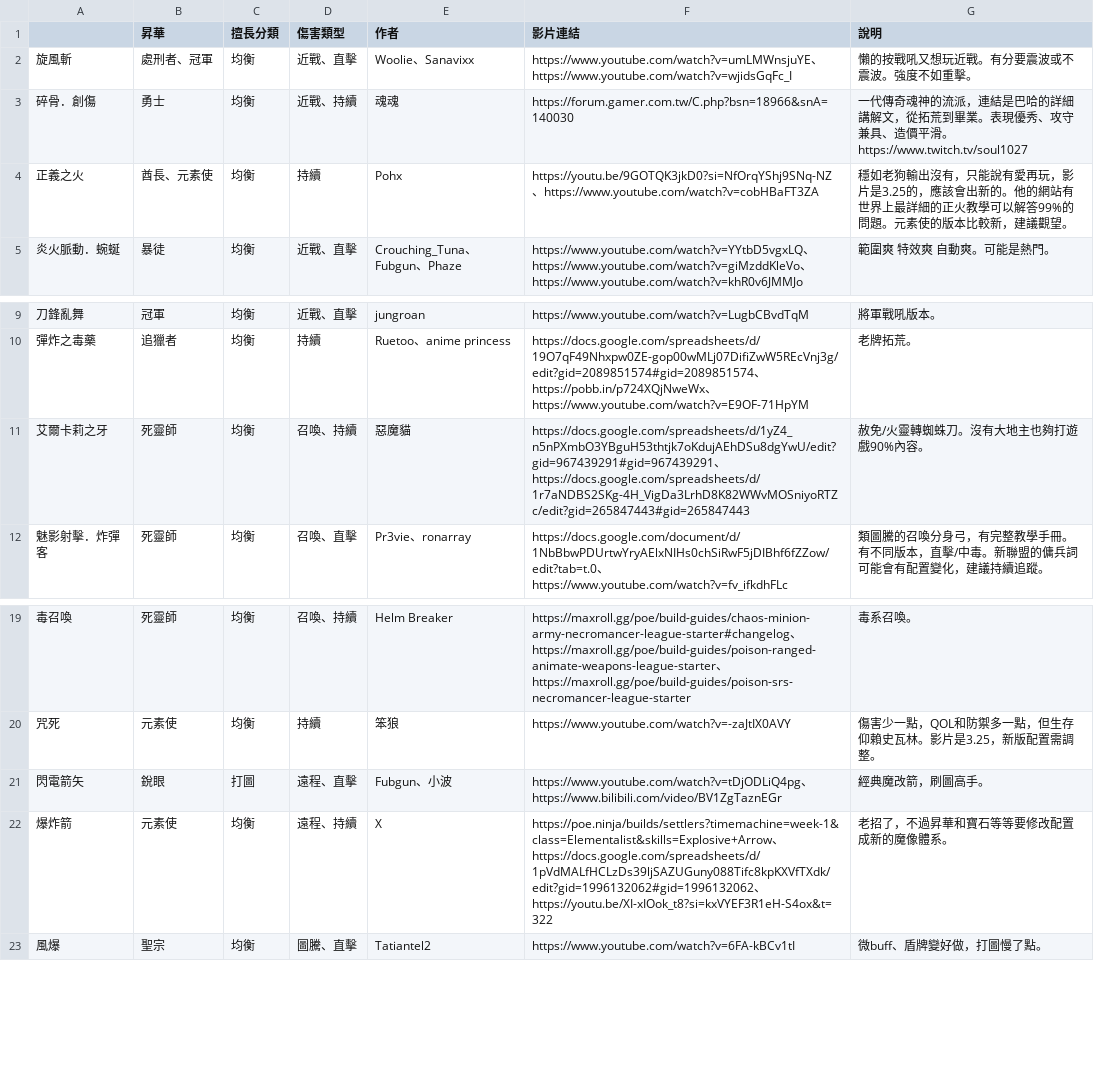
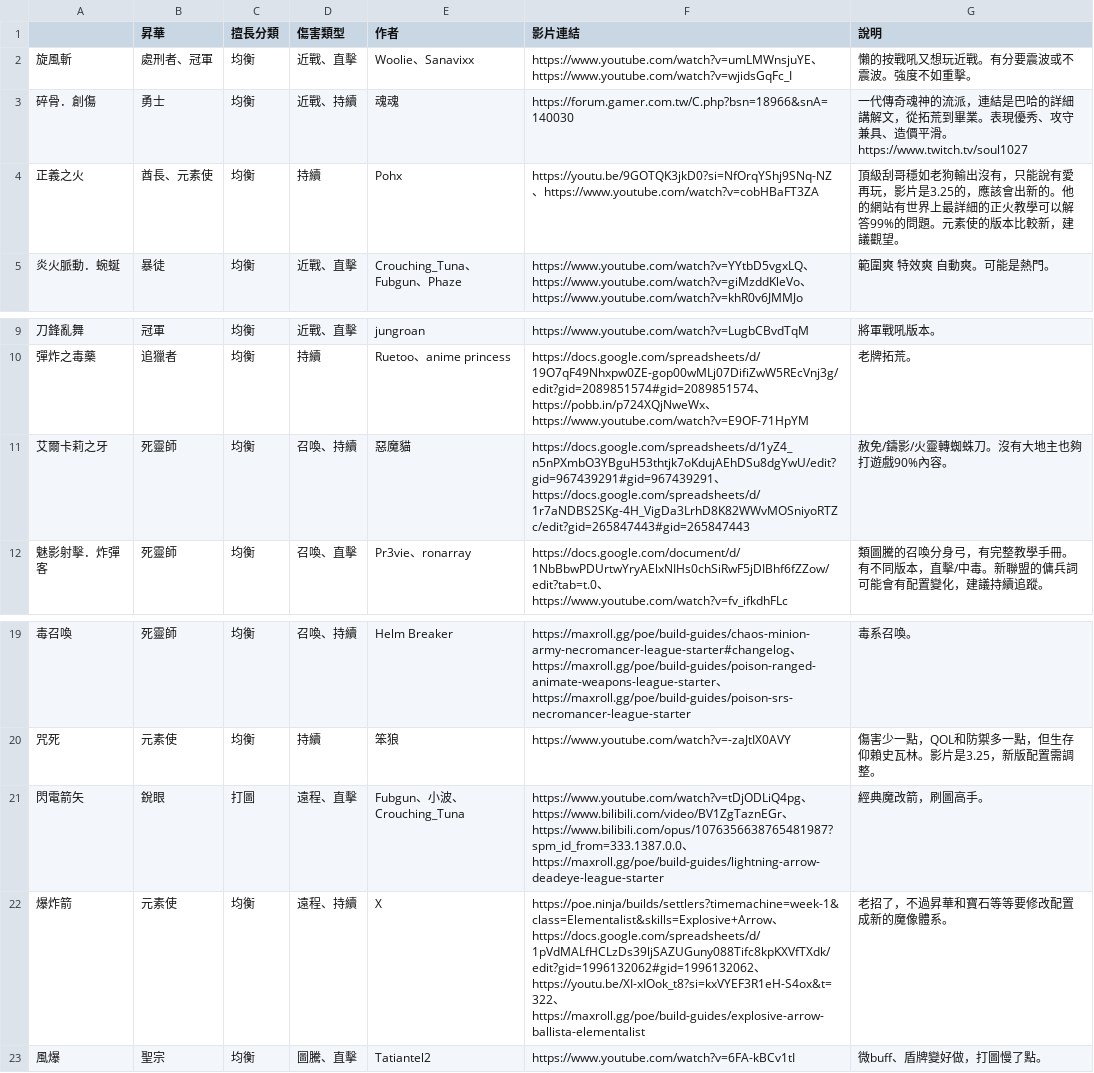
Before and after one commit to sab9527/sab9527.github.io, a CSV file: 3.26build/data.csv, drawn as a sheet; only a part is shown, gaps mark what is left out.

```diff
--- a/3.26build/data.csv
+++ b/3.26build/data.csv
@@ -3,3 +3,3 @@
 碎骨．創傷,勇士,均衡,近戰、持續,魂魂,https://forum.gamer.com.tw/C.php?bsn=18966&snA=140030,一代傳奇魂神的流派，連結是巴哈的詳細講解文，從拓荒到畢業。表現優秀、攻守兼具、造價平滑。 https://www.twitch.tv/soul1027
-正義之火,酋長、元素使,均衡,持續,Pohx,https://youtu.be/9GOTQK3jkD0?si=NfOrqYShj9SNq-NZ、https://www.youtube.com/watch?v=cobHBaFT3ZA,穩如老狗輸出沒有，只能說有愛再玩，影片是3.25的，應該會出新的。他的網站有世界上最詳細的正火教學可以解答99%的問題。元素使的版本比較新，建議觀望。
+正義之火,酋長、元素使,均衡,持續,Pohx,https://youtu.be/9GOTQK3jkD0?si=NfOrqYShj9SNq-NZ、https://www.youtube.com/watch?v=cobHBaFT3ZA,頂級刮哥穩如老狗輸出沒有，只能說有愛再玩，影片是3.25的，應該會出新的。他的網站有世界上最詳細的正火教學可以解答99%的問題。元素使的版本比較新，建議觀望。
 炎火脈動．蜿蜒,暴徒,均衡,近戰、直擊,Crouching_Tuna、Fubgun、Phaze,https://www.youtube.com/watch?v=YYtbD5vgxLQ、https://www.youtube.com/watch?v=giMzddKleVo、https://www.youtube.com/watch?v=khR0v6JMMJo,範圍爽 特效爽 自動爽。可能是熱門。
@@ -10,3 +10,3 @@
 彈炸之毒藥,追獵者,均衡,持續,Ruetoo、anime princess,https://docs.google.com/spreadsheets/d/19O7qF49Nhxpw0ZE-gop00wMLj07DifiZwW5REcVnj3g/edit?gid=2089851574#gid=2089851574、https://pobb.in/p724XQjNweWx、https://www.youtube.com/watch?v=E9OF-71HpYM,老牌拓荒。
-艾爾卡莉之牙,死靈師,均衡,召喚、持續,惡魔貓,https://docs.google.com/spreadsheets/d/1yZ4_n5nPXmbO3YBguH53thtjk7oKdujAEhDSu8dgYwU/edit?gid=967439291#gid=967439291、https://docs.google.com/spreadsheets/d/1r7aNDBS2SKg-4H_VigDa3LrhD8K82WWvMOSniyoRTZc/edit?gid=265847443#gid=265847443,赦免/火靈轉蜘蛛刀。沒有大地主也夠打遊戲90%內容。
+艾爾卡莉之牙,死靈師,均衡,召喚、持續,惡魔貓,https://docs.google.com/spreadsheets/d/1yZ4_n5nPXmbO3YBguH53thtjk7oKdujAEhDSu8dgYwU/edit?gid=967439291#gid=967439291、https://docs.google.com/spreadsheets/d/1r7aNDBS2SKg-4H_VigDa3LrhD8K82WWvMOSniyoRTZc/edit?gid=265847443#gid=265847443,赦免/鑄影/火靈轉蜘蛛刀。沒有大地主也夠打遊戲90%內容。
 魅影射擊．炸彈客,死靈師,均衡,召喚、直擊,Pr3vie、ronarray,https://docs.google.com/document/d/1NbBbwPDUrtwYryAElxNIHs0chSiRwF5jDIBhf6fZZow/edit?tab=t.0、https://www.youtube.com/watch?v=fv_ifkdhFLc,類圖騰的召喚分身弓，有完整教學手冊。有不同版本，直擊/中毒。新聯盟的傭兵詞可能會有配置變化，建議持續追蹤。
@@ -20,4 +20,4 @@
 咒死,元素使,均衡,持續,笨狼,https://www.youtube.com/watch?v=-zaJtIX0AVY,傷害少一點，QOL和防禦多一點，但生存仰賴史瓦林。影片是3.25，新版配置需調整。
-閃電箭矢,銳眼,打圖,遠程、直擊,Fubgun、小波,https://www.youtube.com/watch?v=tDjODLiQ4pg、https://www.bilibili.com/video/BV1ZgTaznEGr,經典魔改箭，刷圖高手。
-爆炸箭,元素使,均衡,遠程、持續,X,https://poe.ninja/builds/settlers?timemachine=week-1&class=Elementalist&skills=Explosive+Arrow、https://docs.google.com/spreadsheets/d/1pVdMALfHCLzDs39ljSAZUGuny088Tifc8kpKXVfTXdk/edit?gid=1996132062#gid=1996132062、https://youtu.be/XI-xIOok_t8?si=kxVYEF3R1eH-S4ox&t=322,老招了，不過昇華和寶石等等要修改配置成新的魔像體系。
+閃電箭矢,銳眼,打圖,遠程、直擊,Fubgun、小波、Crouching_Tuna,https://www.youtube.com/watch?v=tDjODLiQ4pg、https://www.bilibili.com/video/BV1ZgTaznEGr、https://www.bilibili.com/opus/1076356638765481987?spm_id_from=333.1387.0.0、https://maxroll.gg/poe/build-guides/lightning-arrow-deadeye-league-starter,經典魔改箭，刷圖高手。
+爆炸箭,元素使,均衡,遠程、持續,X,https://poe.ninja/builds/settlers?timemachine=week-1&class=Elementalist&skills=Explosive+Arrow、https://docs.google.com/spreadsheets/d/1pVdMALfHCLzDs39ljSAZUGuny088Tifc8kpKXVfTXdk/edit?gid=1996132062#gid=1996132062、https://youtu.be/XI-xIOok_t8?si=kxVYEF3R1eH-S4ox&t=322、https://maxroll.gg/poe/build-guides/explosive-arrow-ballista-elementalist,老招了，不過昇華和寶石等等要修改配置成新的魔像體系。
 風爆,聖宗,均衡,圖騰、直擊,Tatiantel2,https://www.youtube.com/watch?v=6FA-kBCv1tI,微buff、盾牌變好做，打圖慢了點。
```
